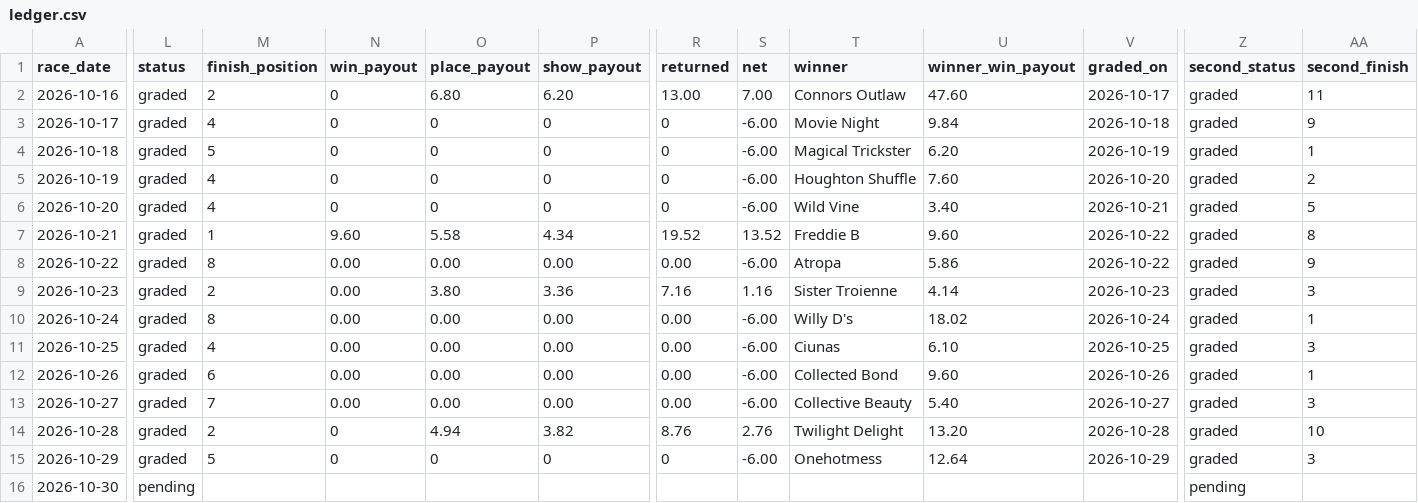
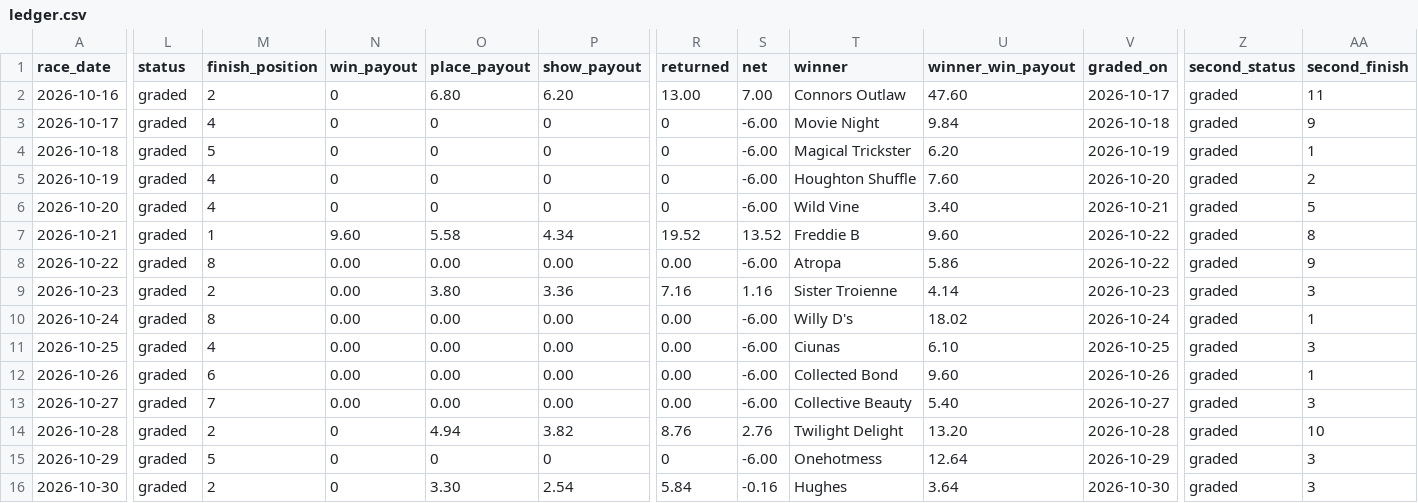
Before and after one commit to msvolos/WinnersGalore, a CSV file: ledger.csv, drawn as a sheet; only a part is shown, gaps mark what is left out; the diff covers the shown part only; the diff names each change by its address in the sheet, - before the commit and + after, or states it on an @@ line.

```diff
--- a/ledger.csv
+++ b/ledger.csv
-L16 (status): pending
+L16 (status): graded
-M16 (finish_position): (empty)
+M16 (finish_position): 2
-N16 (win_payout): (empty)
+N16 (win_payout): 0
-O16 (place_payout): (empty)
+O16 (place_payout): 3.30
-P16 (show_payout): (empty)
+P16 (show_payout): 2.54
-R16 (returned): (empty)
+R16 (returned): 5.84
-S16 (net): (empty)
+S16 (net): -0.16
-T16 (winner): (empty)
+T16 (winner): Hughes
-U16 (winner_win_payout): (empty)
+U16 (winner_win_payout): 3.64
-V16 (graded_on): (empty)
+V16 (graded_on): 2026-10-30
-Z16 (second_status): pending
+Z16 (second_status): graded
-AA16 (second_finish): (empty)
+AA16 (second_finish): 3
```
Also changed, not shown: 7 edited cells elsewhere in this file, 18 other files.
